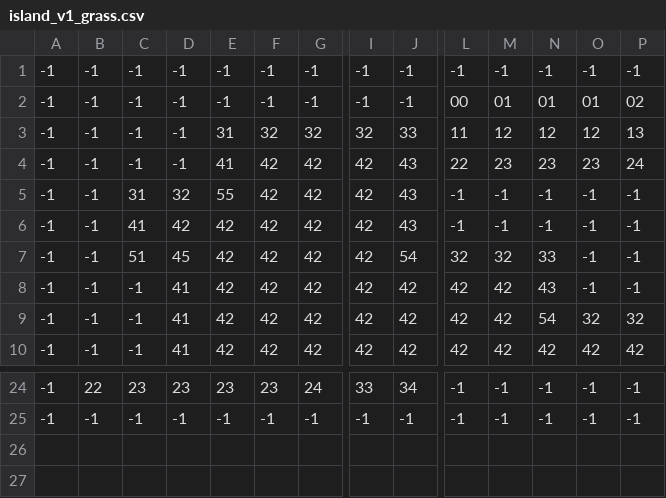
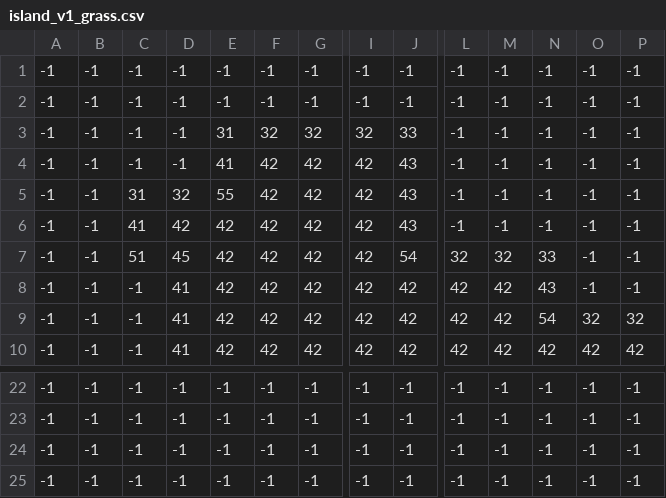
Before and after one commit to thnglee/PURE-JOY, a CSV file: map/map_v1.1/island_v1_grass.csv, drawn as a sheet; only a part is shown, gaps mark what is left out; addresses are those after the commit; rows hold the shown columns only; the diff covers the shown part only; the diff names each change by its address in the sheet, - before the commit and + after, or states it on an @@ line.

```diff
--- a/map/map_v1.1/island_v1_grass.csv
+++ b/map/map_v1.1/island_v1_grass.csv
-L2: 00
+L2: -1
-M2: 01
+M2: -1
-N2: 01
+N2: -1
-O2: 01
+O2: -1
-P2: 02
+P2: -1
-L3: 11
+L3: -1
-M3: 12
+M3: -1
-N3: 12
+N3: -1
-O3: 12
+O3: -1
-P3: 13
+P3: -1
-L4: 22
+L4: -1
-M4: 23
+M4: -1
-N4: 23
+N4: -1
-O4: 23
+O4: -1
-P4: 24
+P4: -1
-B22: 22
+B22: -1
-C22: 23
+C22: -1
-D22: 23
+D22: -1
-E22: 23
+E22: -1
-F22: 23
+F22: -1
-G22: 24
+G22: -1
-I22: 33
+I22: -1
-J22: 34
+J22: -1
+row 23: -1 | -1 | -1 | -1 | -1 | -1 | -1 | -1 | -1 | -1 | -1 | -1 | -1 | -1
+row 24: -1 | -1 | -1 | -1 | -1 | -1 | -1 | -1 | -1 | -1 | -1 | -1 | -1 | -1
```
Also changed, not shown: 2 removed rows and 29 edited cells elsewhere in this file, 36 other files.
